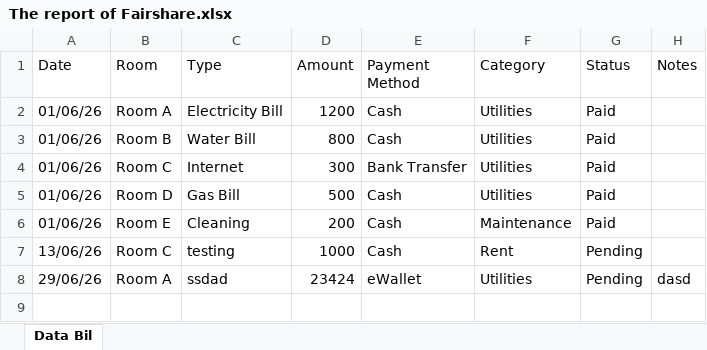
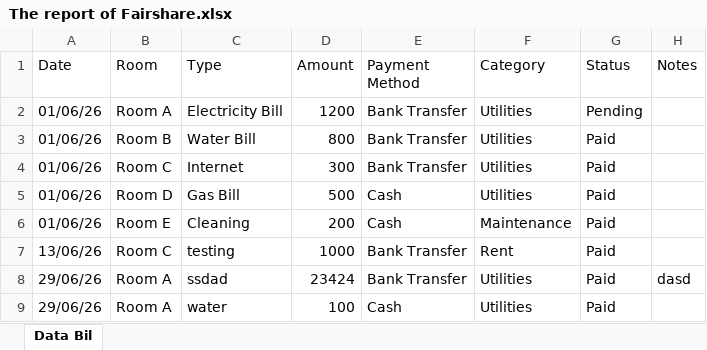
Before and after one commit to AlexHybrid/FairShare-G042, an Excel workbook: backup_backend/uploads/The report of Fairshare.xlsx, sheet Data Bil, drawn as a sheet; values as stored, in another font and other column widths than the file's, no borders; the diff names each change by its address in the sheet, - before the commit and + after, or states it on an @@ line.

```diff
--- a/backup_backend/uploads/The report of Fairshare.xlsx (sheet Data Bil)
+++ b/backup_backend/uploads/The report of Fairshare.xlsx (sheet Data Bil)
-E2:E3 (Payment Method): Cash
+E2:E3 (Payment Method): Bank Transfer
-G2 (Status): Paid
+G2 (Status): Pending
-E7 (Payment Method): Cash
+E7 (Payment Method): Bank Transfer
-G7:G8 (Status): Pending
+G7:G8 (Status): Paid
-E8 (Payment Method): eWallet
+E8 (Payment Method): Bank Transfer
+row 9: 29/06/26 | Room A | water | 100 | Cash | Utilities | Paid
```
Also changed, not shown: 13 other files.
